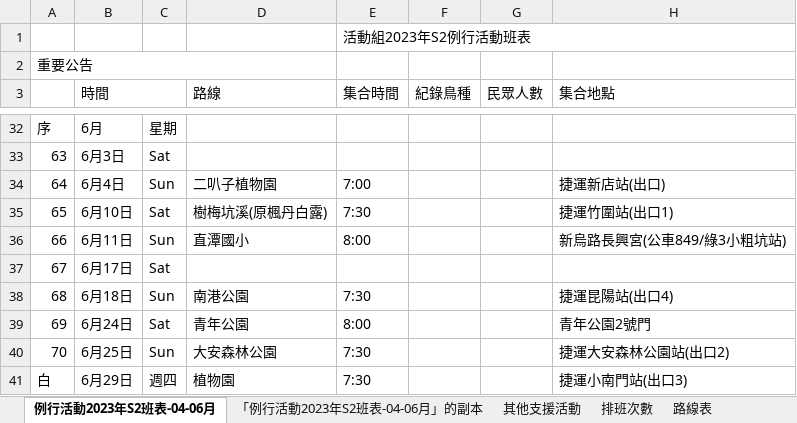
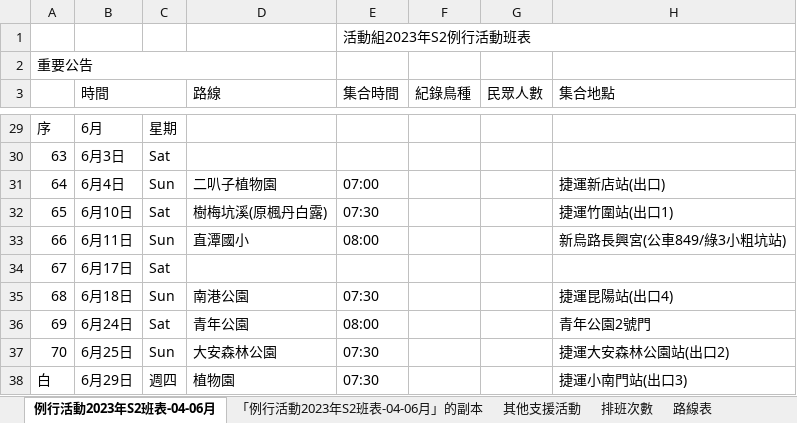
Before and after one commit to wbst-act/wbst-act.github.io, an Excel workbook: excel_work/2023S2.xlsx, sheet 例行活動2023年S2班表-04-06月, drawn as a sheet; only a part is shown, gaps mark what is left out; values as stored, in another font and other column widths than the file's, no cell formats; charts and pictures and conditional formats not drawn; addresses are those after the commit; the diff covers the shown part only; the diff names each change by its address in the sheet, - before the commit and + after, or states it on an @@ line.

```diff
--- a/excel_work/2023S2.xlsx (sheet 例行活動2023年S2班表-04-06月)
+++ b/excel_work/2023S2.xlsx (sheet 例行活動2023年S2班表-04-06月)
-E31 (集合時間): 7:00
+E31 (集合時間): 07:00
-E32 (集合時間): 7:30
+E32 (集合時間): 07:30
-E33 (集合時間): 8:00
+E33 (集合時間): 08:00
-E35 (集合時間): 7:30
+E35 (集合時間): 07:30
-E36 (集合時間): 8:00
+E36 (集合時間): 08:00
-E37:E38 (集合時間): 7:30
+E37:E38 (集合時間): 07:30
```
Also changed, not shown: 3 removed rows and 15 edited cells elsewhere in this sheet, sheet 路線表, sheet 「例行活動2023年S2班表-04-06月」的副本, cell formats, formulas that keep their value, charts or pictures, 3 other files.
